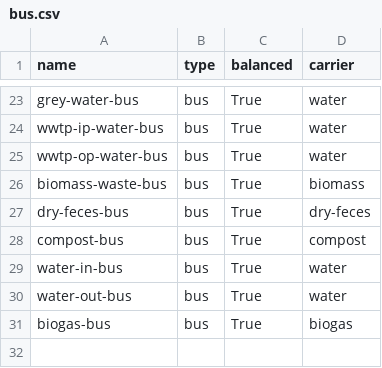
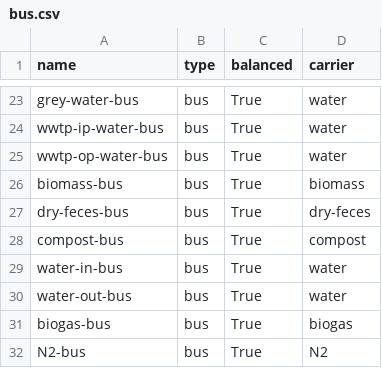
Before and after one commit to rl-institut/cp_nigeria_app, a CSV file: app/static/wefe_configurator/component_library/components/data/elements/bus.csv, drawn as a sheet; only a part is shown, gaps mark what is left out.

```diff
--- a/app/static/wefe_configurator/component_library/components/data/elements/bus.csv
+++ b/app/static/wefe_configurator/component_library/components/data/elements/bus.csv
@@ -25,3 +25,3 @@ wwtp-ip-water-bus;bus;True;water
 wwtp-op-water-bus;bus;True;water
-biomass-waste-bus;bus;True;biomass
+biomass-bus;bus;True;biomass
 dry-feces-bus;bus;True;dry-feces
@@ -31 +31,2 @@ water-out-bus;bus;True;water
 biogas-bus;bus;True;biogas
+N2-bus;bus;True;N2
```
Also changed, not shown: app/static/wefe_configurator/component_library/components/data/elements/excess.csv, app/static/wefe_configurator/component_library/components/data/elements/wastewater_treatment.csv, 13 other files.
